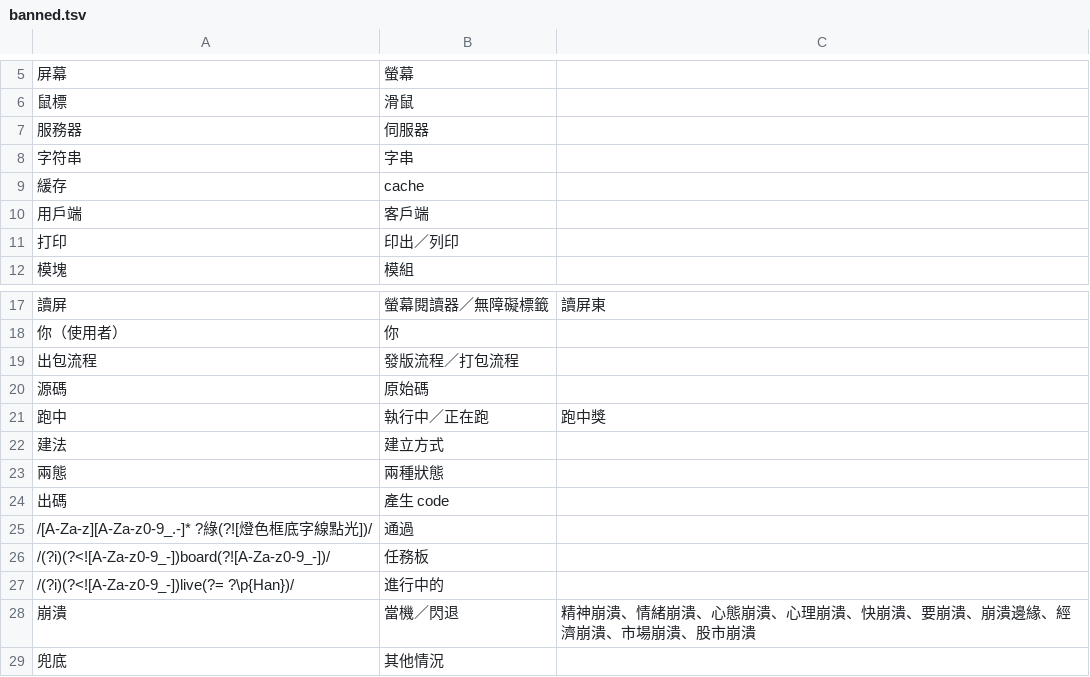
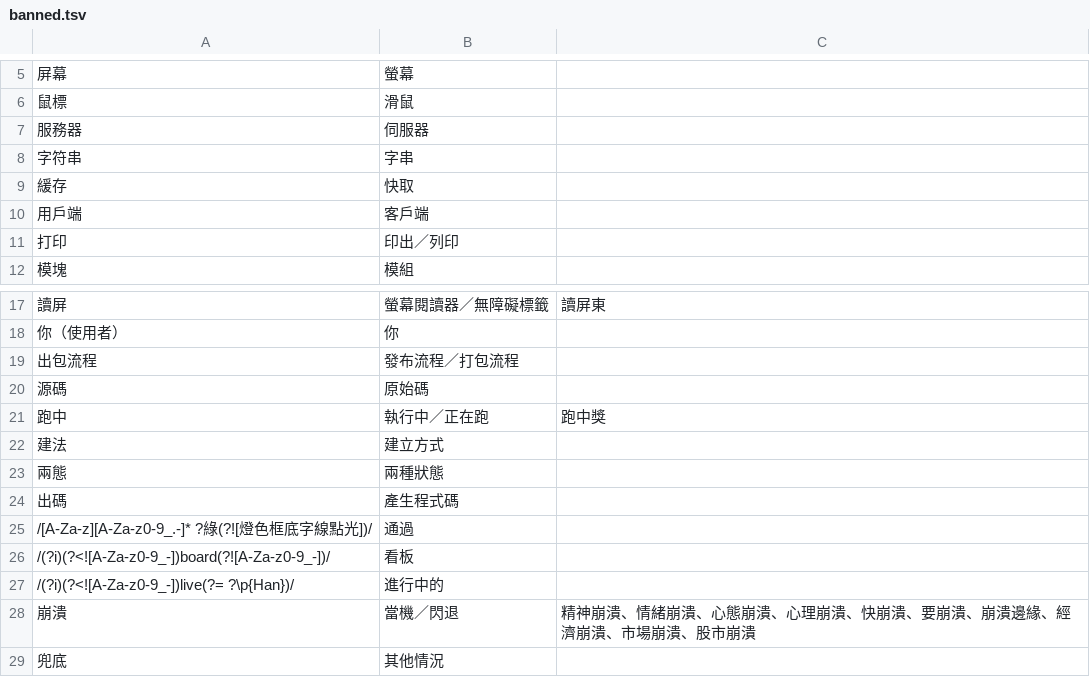
Before and after one commit to kai-tw/claude-plugins, a TSV file: plugins/mother-tongue/locales/zh-TW/banned.tsv, drawn as a sheet; only a part is shown, gaps mark what is left out.

```diff
--- a/plugins/mother-tongue/locales/zh-TW/banned.tsv
+++ b/plugins/mother-tongue/locales/zh-TW/banned.tsv
@@ -8,3 +8,3 @@
 字符串	字串
-緩存	cache
+緩存	快取
 用戶端	客戶端
@@ -18,3 +18,3 @@
 你（使用者）	你
-出包流程	發版流程／打包流程
+出包流程	發布流程／打包流程
 源碼	原始碼
@@ -23,5 +23,5 @@
 兩態	兩種狀態
-出碼	產生 code
+出碼	產生程式碼
 /[A-Za-z][A-Za-z0-9_.-]* ?綠(?![燈色框底字線點光])/	通過
-/(?i)(?<![A-Za-z0-9_-])board(?![A-Za-z0-9_-])/	任務板
+/(?i)(?<![A-Za-z0-9_-])board(?![A-Za-z0-9_-])/	看板
 /(?i)(?<![A-Za-z0-9_-])live(?= ?\p{Han})/	進行中的
```
Also changed, not shown: 14 other files.
